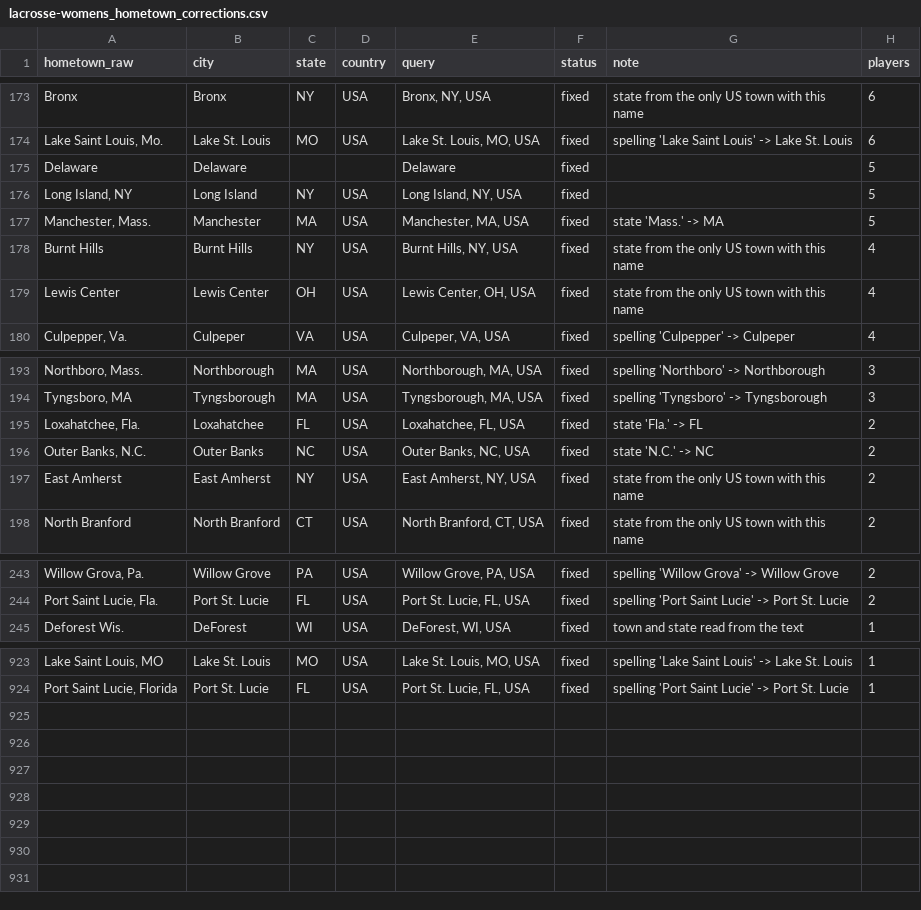
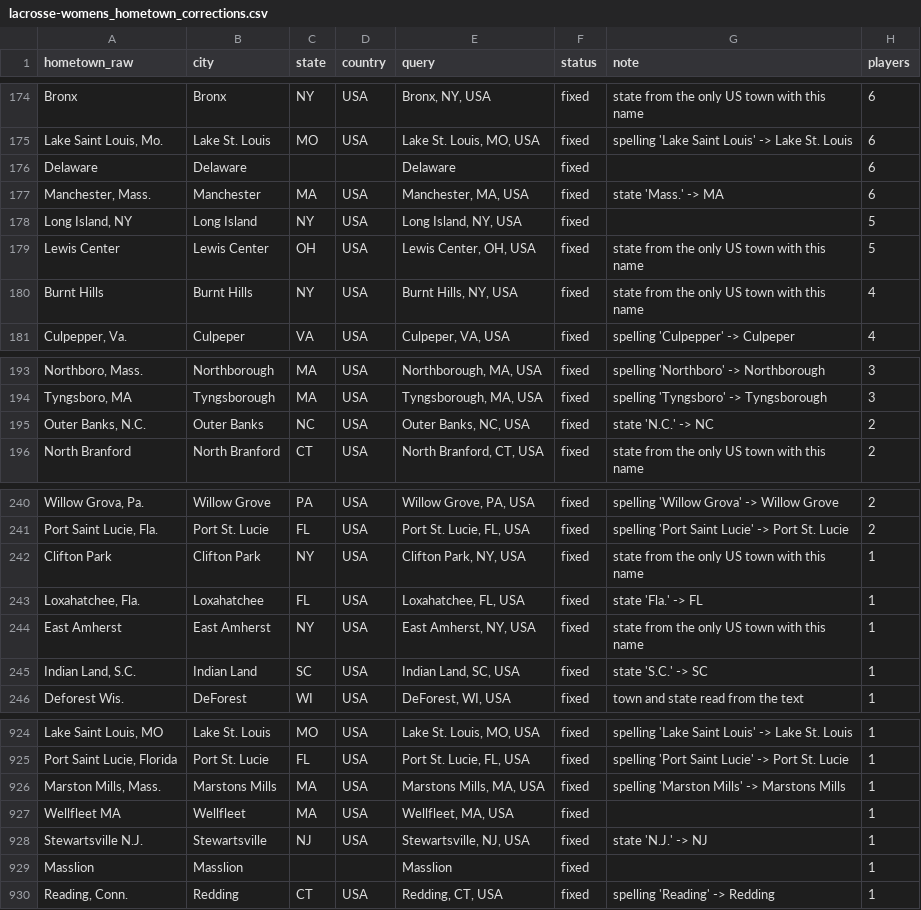
Before and after one commit to SarahMLammert/college-sports-atlas, a CSV file: config/lacrosse-womens_hometown_corrections.csv, drawn as a sheet; only a part is shown, gaps mark what is left out; removed rows and columns are numbered as before the commit, all else as after; the diff covers the shown part only; the diff names each change by its address in the sheet, - before the commit and + after, or states it on an @@ line.

```diff
--- a/config/lacrosse-womens_hometown_corrections.csv
+++ b/config/lacrosse-womens_hometown_corrections.csv
-H176 (players): 5
+H176 (players): 6
+row 177: Manchester, Mass. | Manchester | MA | USA | Manchester, MA, USA | fixed | state 'Mass.' -> MA | 6
-row 177: Manchester, Mass. | Manchester | MA | USA | Manchester, MA, USA | fixed | state 'Mass.' -> MA | 5
+row 179: Lewis Center | Lewis Center | OH | USA | Lewis Center, OH, USA | fixed | state from the only US town with this name | 5
-row 179: Lewis Center | Lewis Center | OH | USA | Lewis Center, OH, USA | fixed | state from the only US town with this name | 4
-row 195: Loxahatchee, Fla. | Loxahatchee | FL | USA | Loxahatchee, FL, USA | fixed | state 'Fla.' -> FL | 2
-row 197: East Amherst | East Amherst | NY | USA | East Amherst, NY, USA | fixed | state from the only US town with this name | 2
+row 242: Clifton Park | Clifton Park | NY | USA | Clifton Park, NY, USA | fixed | state from the only US town with this name | 1
+row 243: Loxahatchee, Fla. | Loxahatchee | FL | USA | Loxahatchee, FL, USA | fixed | state 'Fla.' -> FL | 1
+row 244: East Amherst | East Amherst | NY | USA | East Amherst, NY, USA | fixed | state from the only US town with this name | 1
+row 245: Indian Land, S.C. | Indian Land | SC | USA | Indian Land, SC, USA | fixed | state 'S.C.' -> SC | 1
+row 926: Marston Mills, Mass. | Marstons Mills | MA | USA | Marstons Mills, MA, USA | fixed | spelling 'Marston Mills' -> Marstons Mills | 1
+row 927: Wellfleet MA | Wellfleet | MA | USA | Wellfleet, MA, USA | fixed |  | 1
+row 928: Stewartsville N.J. | Stewartsville | NJ | USA | Stewartsville, NJ, USA | fixed | state 'N.J.' -> NJ | 1
+row 929: Masslion | Masslion |  |  | Masslion | fixed |  | 1
+row 930: Reading, Conn. | Redding | CT | USA | Redding, CT, USA | fixed | spelling 'Reading' -> Redding | 1
```
Also changed, not shown: 3 added rows, 4 removed rows and 2 edited cells elsewhere in this file, config/football_hometown_corrections.csv, config/lacrosse-mens_hometown_corrections.csv, 44 other files.
